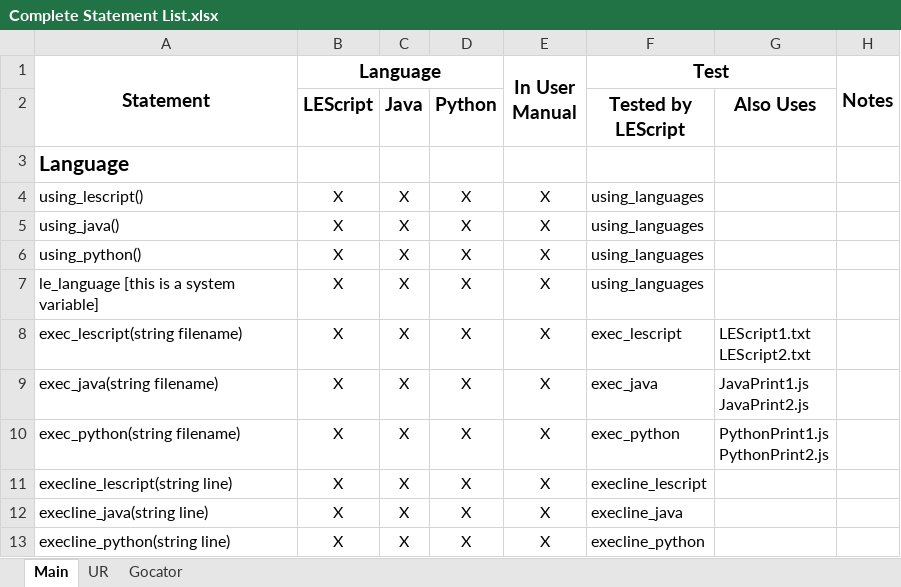
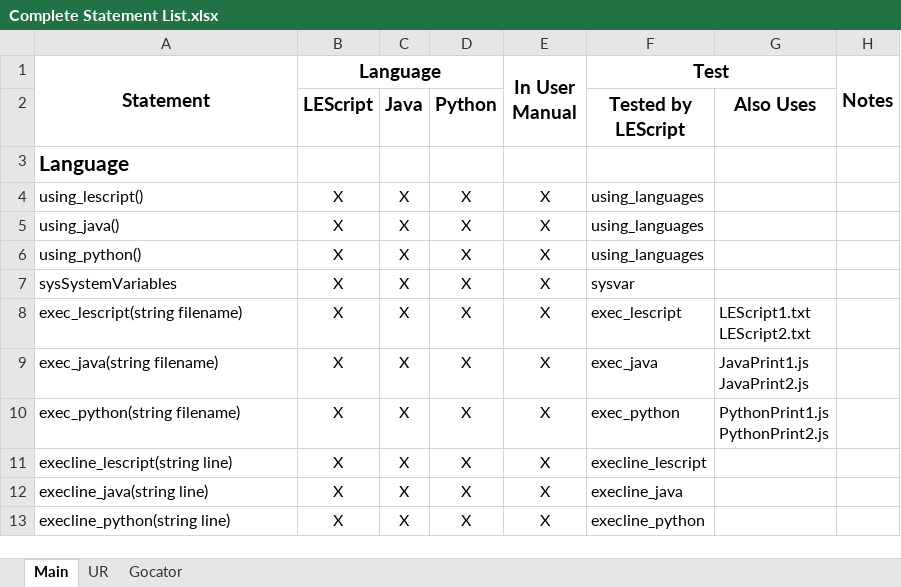
Before and after one commit to nedlecky/LEonard, an Excel workbook: MasterFiles/Documentation/Complete Statement List.xlsx, sheet Main, drawn as a sheet; only a part is shown; values as stored, in another font and other column widths than the file's, no borders; the diff names each change by its address in the sheet, - before the commit and + after, or states it on an @@ line.

Commit message:
LEonardRoot set as system variable in all 3 engines sysLanguage, sysLeonardRoot, sysSequenceFilename sysSequencePath, sysStartTime

```diff
--- a/MasterFiles/Documentation/Complete Statement List.xlsx (sheet Main)
+++ b/MasterFiles/Documentation/Complete Statement List.xlsx (sheet Main)
-A7 (Statement): le_language [this is a system variable]
+A7 (Statement): sysSystemVariables
-F7 (Test): using_languages
+F7 (Test): sysvar
```
Also changed, not shown: 35 other files.
